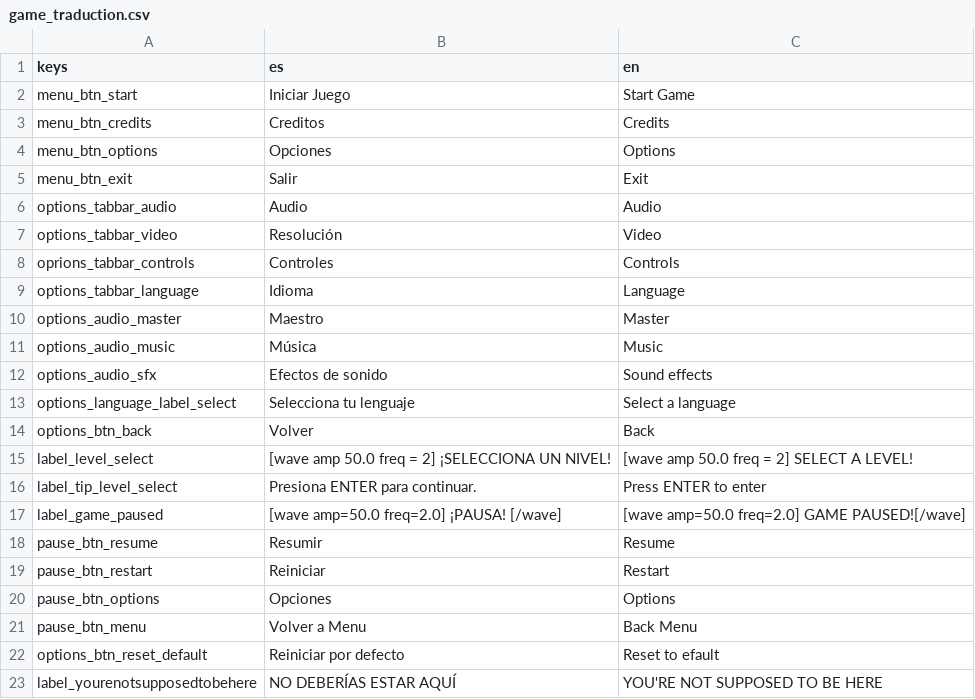
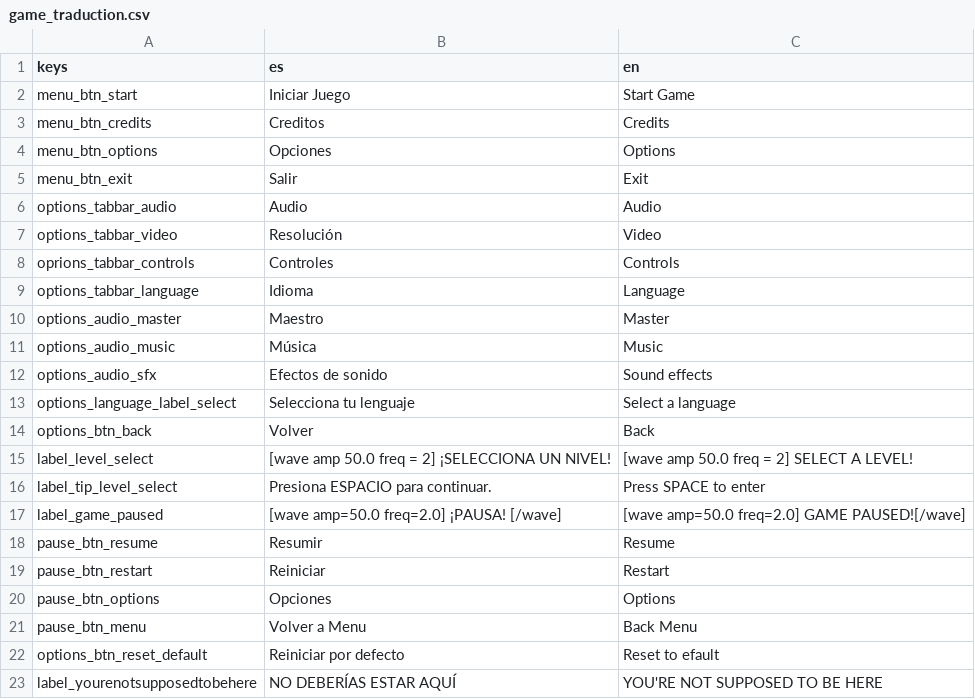
Before and after one commit to M4tisPto/Maid-s-Kobayashi-Demo-, a CSV file: Traduction/game_traduction.csv, drawn as a sheet.

```diff
--- a/Traduction/game_traduction.csv
+++ b/Traduction/game_traduction.csv
@@ -15,3 +15,3 @@ options_btn_back,Volver,Back
 label_level_select,[wave amp 50.0 freq = 2] ¡SELECCIONA UN NIVEL!,[wave amp 50.0 freq = 2] SELECT A LEVEL!
-label_tip_level_select,Presiona ENTER para continuar.,Press ENTER to enter
+label_tip_level_select,Presiona ESPACIO para continuar.,Press SPACE to enter
 label_game_paused,[wave amp=50.0 freq=2.0] ¡PAUSA! [/wave],[wave amp=50.0 freq=2.0] GAME PAUSED![/wave]
```
Also changed, not shown: 6 other files.
